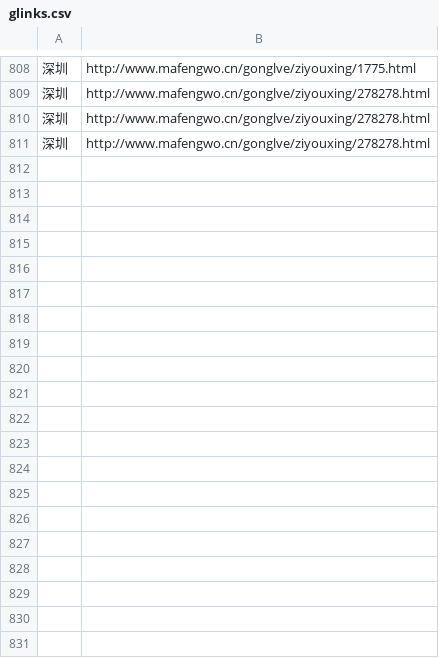
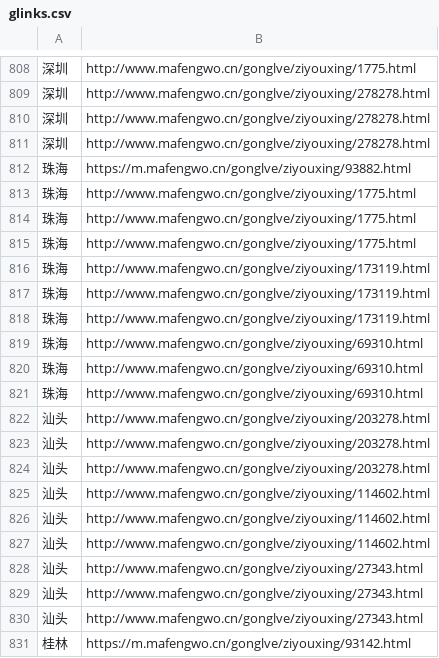
Before and after one commit to thunderlz/mafengwo-pro, a CSV file: glinks.csv, drawn as a sheet; only a part is shown, gaps mark what is left out; the diff covers the shown part only.

Commit message:
修改了两个csv

```diff
--- a/glinks.csv
+++ b/glinks.csv
@@ -811 +811,21 @@
 深圳,http://www.mafengwo.cn/gonglve/ziyouxing/278278.html
+珠海,https://m.mafengwo.cn/gonglve/ziyouxing/93882.html
+珠海,http://www.mafengwo.cn/gonglve/ziyouxing/1775.html
+珠海,http://www.mafengwo.cn/gonglve/ziyouxing/1775.html
+珠海,http://www.mafengwo.cn/gonglve/ziyouxing/1775.html
+珠海,http://www.mafengwo.cn/gonglve/ziyouxing/173119.html
+珠海,http://www.mafengwo.cn/gonglve/ziyouxing/173119.html
+珠海,http://www.mafengwo.cn/gonglve/ziyouxing/173119.html
+珠海,http://www.mafengwo.cn/gonglve/ziyouxing/69310.html
+珠海,http://www.mafengwo.cn/gonglve/ziyouxing/69310.html
+珠海,http://www.mafengwo.cn/gonglve/ziyouxing/69310.html
+汕头,http://www.mafengwo.cn/gonglve/ziyouxing/203278.html
+汕头,http://www.mafengwo.cn/gonglve/ziyouxing/203278.html
+汕头,http://www.mafengwo.cn/gonglve/ziyouxing/203278.html
+汕头,http://www.mafengwo.cn/gonglve/ziyouxing/114602.html
+汕头,http://www.mafengwo.cn/gonglve/ziyouxing/114602.html
+汕头,http://www.mafengwo.cn/gonglve/ziyouxing/114602.html
+汕头,http://www.mafengwo.cn/gonglve/ziyouxing/27343.html
+汕头,http://www.mafengwo.cn/gonglve/ziyouxing/27343.html
+汕头,http://www.mafengwo.cn/gonglve/ziyouxing/27343.html
+桂林,https://m.mafengwo.cn/gonglve/ziyouxing/93142.html
```
Also changed, not shown: 63 added rows elsewhere in this file.
